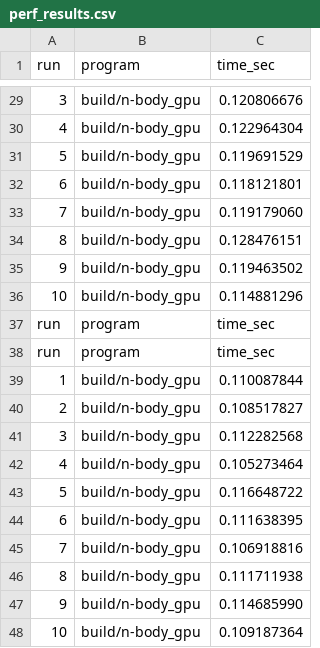
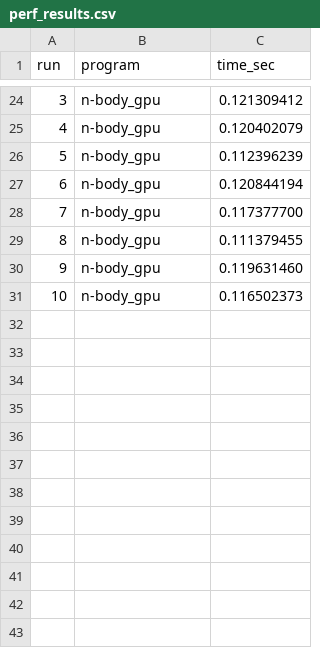
Before and after one commit to karinsmguerrero/kmartinez_fmelendez_jserracin_a2-2026-s1, a CSV file: proyecto_2/results/perf_results.csv, drawn as a sheet; only a part is shown, gaps mark what is left out; removed rows and columns are numbered as before the commit, all else as after; the diff covers the shown part only; the diff names each change by its address in the sheet, - before the commit and + after, or states it on an @@ line.

```diff
--- a/proyecto_2/results/perf_results.csv
+++ b/proyecto_2/results/perf_results.csv
-B24:B31 (program): build/n-body_gpu
+B24:B31 (program): n-body_gpu
-C24 (time_sec): 0.120806676
+C24 (time_sec): 0.121309412
-C25 (time_sec): 0.122964304
+C25 (time_sec): 0.120402079
-C26 (time_sec): 0.119691529
+C26 (time_sec): 0.112396239
-C27 (time_sec): 0.118121801
+C27 (time_sec): 0.120844194
-C28 (time_sec): 0.119179060
+C28 (time_sec): 0.117377700
-C29 (time_sec): 0.128476151
+C29 (time_sec): 0.111379455
-C30 (time_sec): 0.119463502
+C30 (time_sec): 0.119631460
-C31 (time_sec): 0.114881296
+C31 (time_sec): 0.116502373
-row 37: run | program | time_sec
-row 38: run | program | time_sec
-row 39: 1 | build/n-body_gpu | 0.110087844
-row 40: 2 | build/n-body_gpu | 0.108517827
-row 41: 3 | build/n-body_gpu | 0.112282568
-row 42: 4 | build/n-body_gpu | 0.105273464
-row 43: 5 | build/n-body_gpu | 0.116648722
-row 44: 6 | build/n-body_gpu | 0.111638395
-row 45: 7 | build/n-body_gpu | 0.106918816
-row 46: 8 | build/n-body_gpu | 0.111711938
-row 47: 9 | build/n-body_gpu | 0.114685990
-row 48: 10 | build/n-body_gpu | 0.109187364
```
Also changed, not shown: 5 removed rows and 24 edited cells elsewhere in this file, 3 other files.
